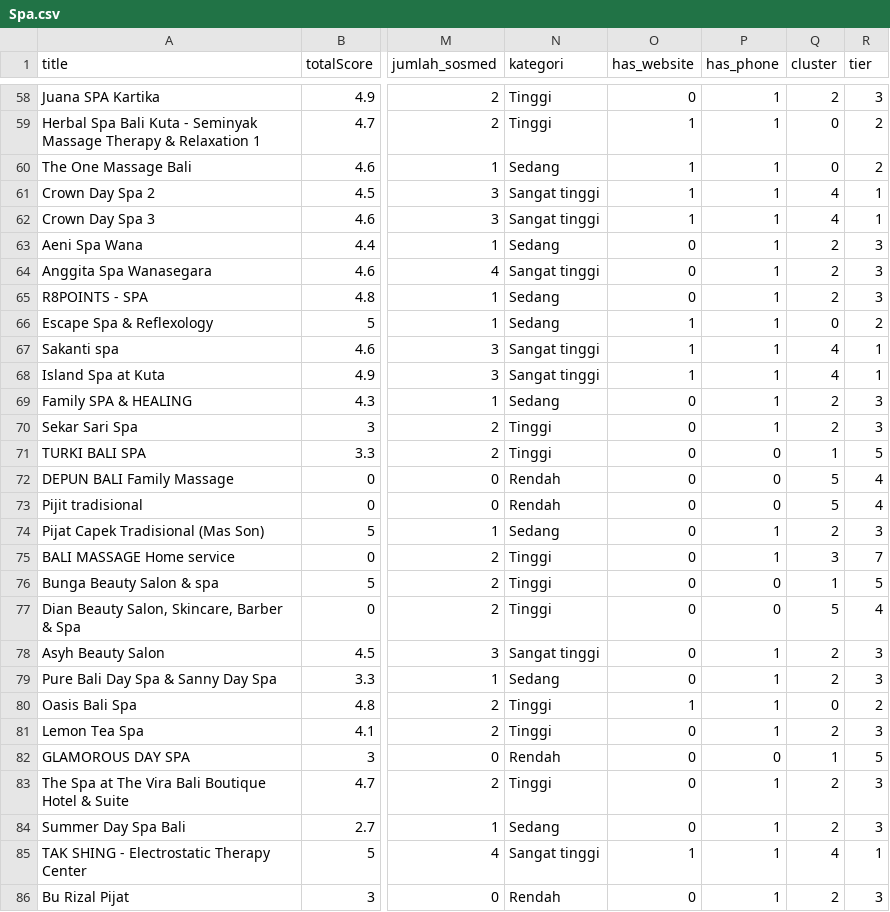
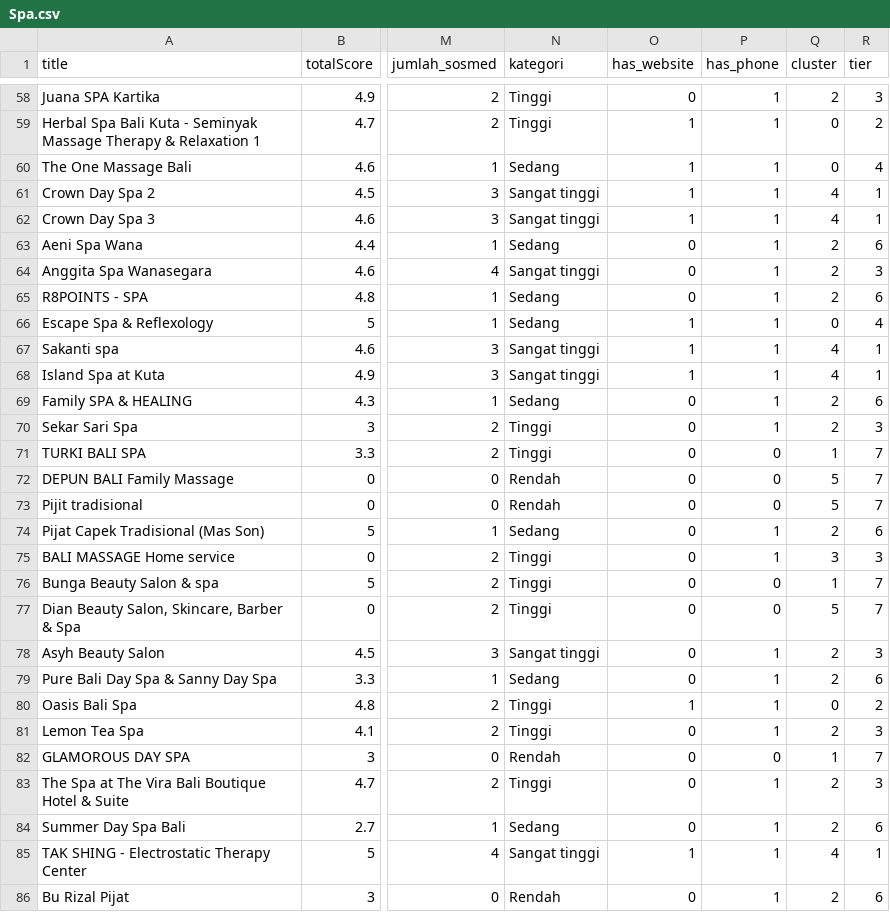
Before and after one commit to arwensptr/SDC-Project, a CSV file: Spa.csv, drawn as a sheet; only a part is shown, gaps mark what is left out; the diff covers the shown part only; the diff names each change by its address in the sheet, - before the commit and + after, or states it on an @@ line.

```diff
--- a/Spa.csv
+++ b/Spa.csv
-R60 (tier): 2
+R60 (tier): 4
-R63 (tier): 3
+R63 (tier): 6
-R65 (tier): 3
+R65 (tier): 6
-R66 (tier): 2
+R66 (tier): 4
-R69 (tier): 3
+R69 (tier): 6
-R71 (tier): 5
+R71 (tier): 7
-R72:R73 (tier): 4
+R72:R73 (tier): 7
-R74 (tier): 3
+R74 (tier): 6
-R75 (tier): 7
+R75 (tier): 3
-R76 (tier): 5
+R76 (tier): 7
-R77 (tier): 4
+R77 (tier): 7
-R79 (tier): 3
+R79 (tier): 6
-R82 (tier): 5
+R82 (tier): 7
-R84 (tier): 3
+R84 (tier): 6
-R86 (tier): 3
+R86 (tier): 6
```
Also changed, not shown: 79 edited cells elsewhere in this file, Biro_Perjalanan.csv, Wisata_Tirta.csv.
